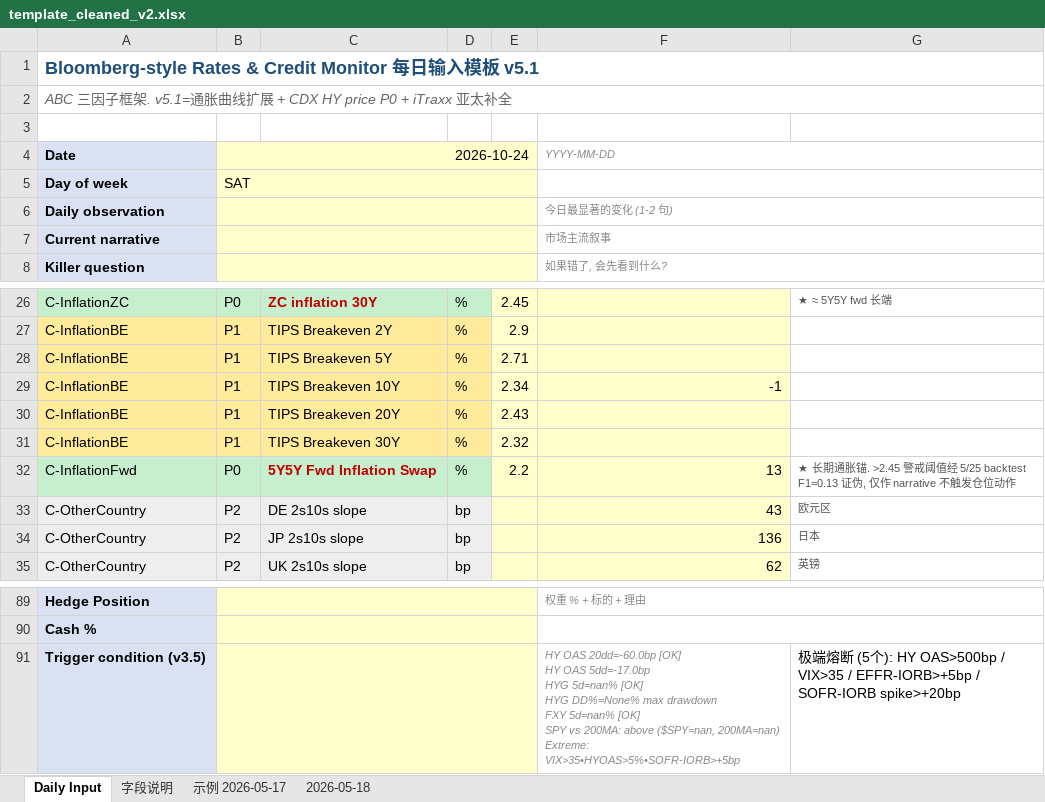
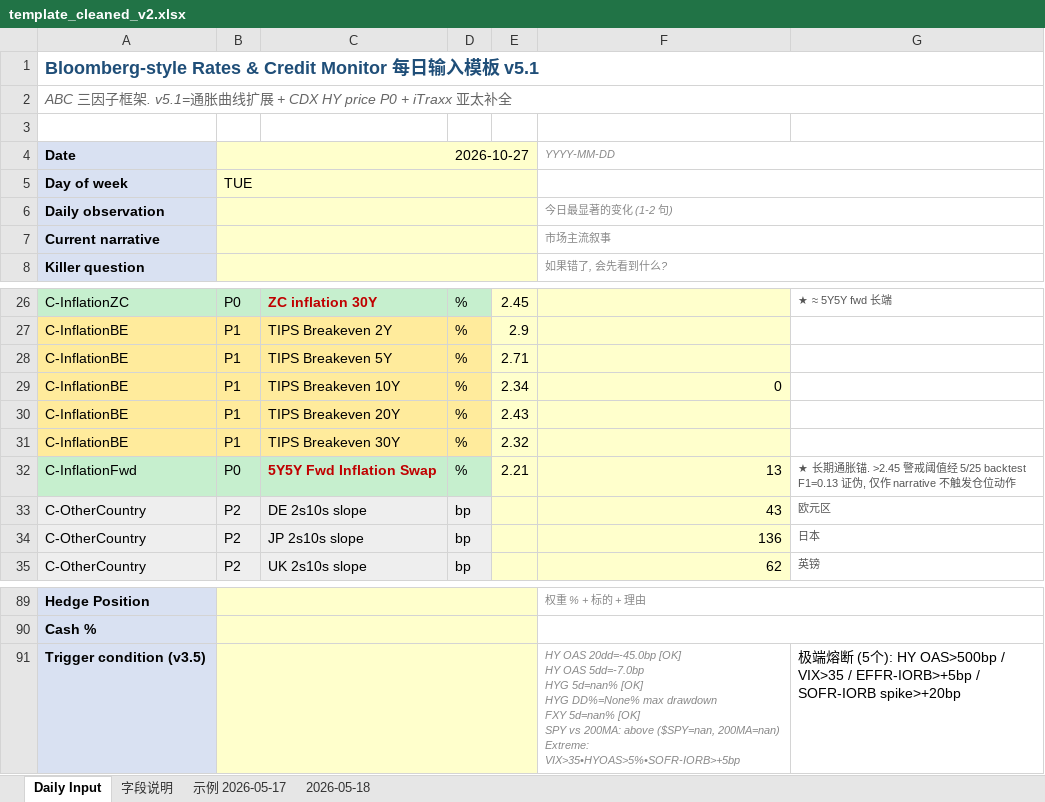
Before and after one commit to slowqqwin-beep/liquidity-monitor, an Excel workbook: template_cleaned_v2.xlsx, sheet Daily Input, drawn as a sheet; only a part is shown, gaps mark what is left out; values as stored, in another font and other column widths than the file's, no borders; ↵ is a line break in a cell; the diff covers the shown part only; the diff names each change by its address in the sheet, - before the commit and + after, or states it on an @@ line.

```diff
--- a/template_cleaned_v2.xlsx (sheet Daily Input)
+++ b/template_cleaned_v2.xlsx (sheet Daily Input)
-B4: 2026-10-24
+B4: 2026-10-27
-B5: SAT
+B5: TUE
-F29: -1
+F29: 0
-E32: 2.2
+E32: 2.21
-F91: HY OAS 20dd=-60.0bp [OK] ↵ HY OAS 5dd=-17.0bp ↵ HYG 5d=nan%…
+F91: HY OAS 20dd=-45.0bp [OK] ↵ HY OAS 5dd=-7.0bp ↵ HYG 5d=nan%…
```
Also changed, not shown: 22 edited cells elsewhere in this sheet, 5 other files.
